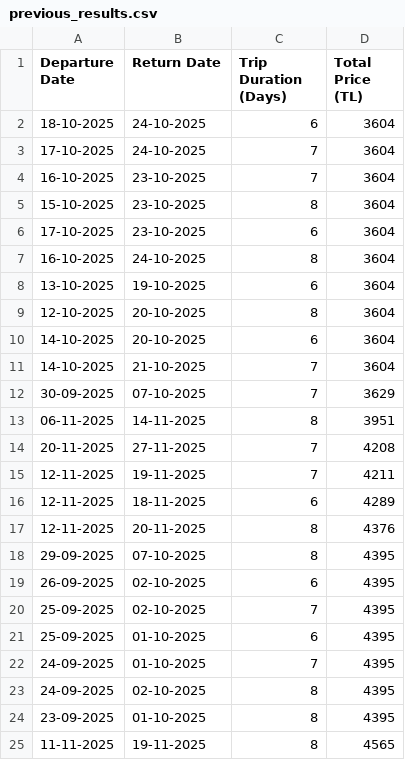
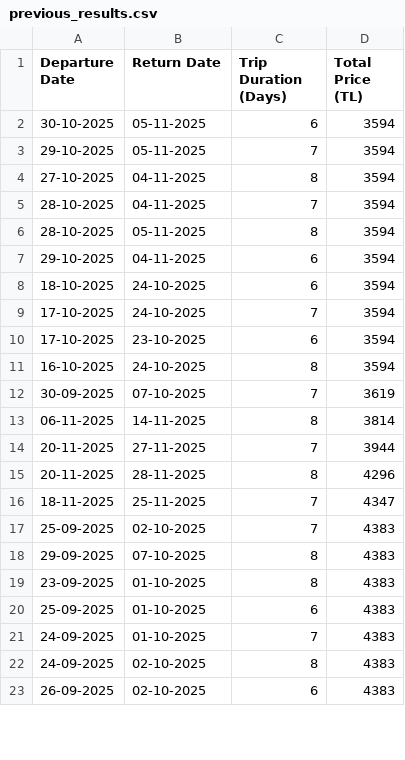
Before and after one commit to asrinsevim/PegasusFlightTracker, a CSV file: previous_results.csv, drawn as a sheet; only a part is shown; the diff covers the shown part only.

```diff
--- a/previous_results.csv
+++ b/previous_results.csv
@@ -1,25 +1,23 @@
 Departure Date,Return Date,Trip Duration (Days),Total Price (TL)
-18-10-2025,24-10-2025,6,3604
-17-10-2025,24-10-2025,7,3604
-16-10-2025,23-10-2025,7,3604
-15-10-2025,23-10-2025,8,3604
-17-10-2025,23-10-2025,6,3604
-16-10-2025,24-10-2025,8,3604
-13-10-2025,19-10-2025,6,3604
-12-10-2025,20-10-2025,8,3604
-14-10-2025,20-10-2025,6,3604
-14-10-2025,21-10-2025,7,3604
-30-09-2025,07-10-2025,7,3629
-06-11-2025,14-11-2025,8,3951
-20-11-2025,27-11-2025,7,4208
-12-11-2025,19-11-2025,7,4211
-12-11-2025,18-11-2025,6,4289
-12-11-2025,20-11-2025,8,4376
-29-09-2025,07-10-2025,8,4395
-26-09-2025,02-10-2025,6,4395
-25-09-2025,02-10-2025,7,4395
-25-09-2025,01-10-2025,6,4395
-24-09-2025,01-10-2025,7,4395
-24-09-2025,02-10-2025,8,4395
-23-09-2025,01-10-2025,8,4395
-11-11-2025,19-11-2025,8,4565
+30-10-2025,05-11-2025,6,3594
+29-10-2025,05-11-2025,7,3594
+27-10-2025,04-11-2025,8,3594
+28-10-2025,04-11-2025,7,3594
+28-10-2025,05-11-2025,8,3594
+29-10-2025,04-11-2025,6,3594
+18-10-2025,24-10-2025,6,3594
+17-10-2025,24-10-2025,7,3594
+17-10-2025,23-10-2025,6,3594
+16-10-2025,24-10-2025,8,3594
+30-09-2025,07-10-2025,7,3619
+06-11-2025,14-11-2025,8,3814
+20-11-2025,27-11-2025,7,3944
+20-11-2025,28-11-2025,8,4296
+18-11-2025,25-11-2025,7,4347
+25-09-2025,02-10-2025,7,4383
+29-09-2025,07-10-2025,8,4383
+23-09-2025,01-10-2025,8,4383
+25-09-2025,01-10-2025,6,4383
+24-09-2025,01-10-2025,7,4383
+24-09-2025,02-10-2025,8,4383
+26-09-2025,02-10-2025,6,4383
```
Also changed, not shown: 8 added rows, 6 removed rows and 18 edited cells elsewhere in this file.
